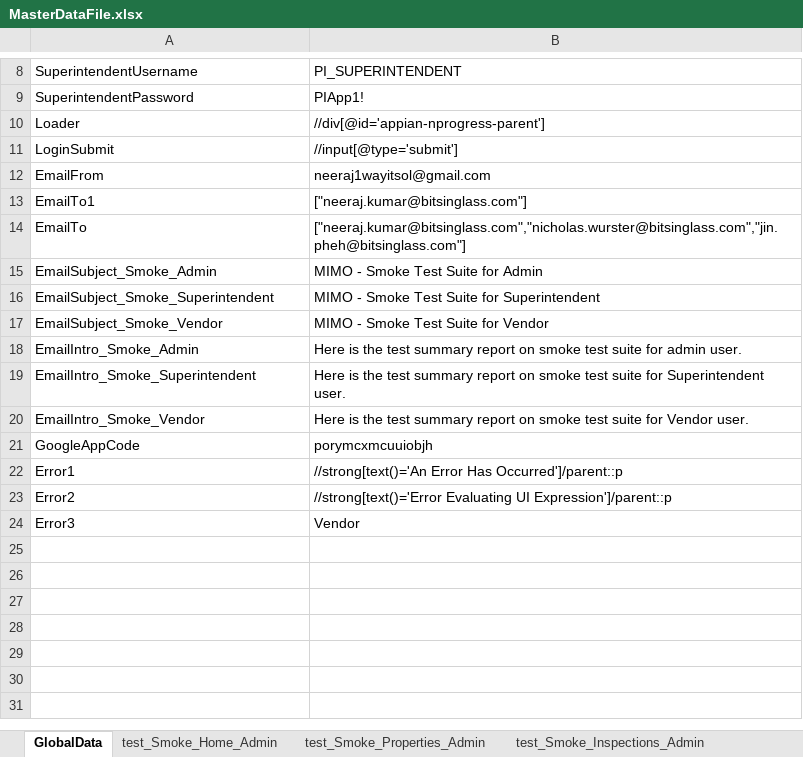
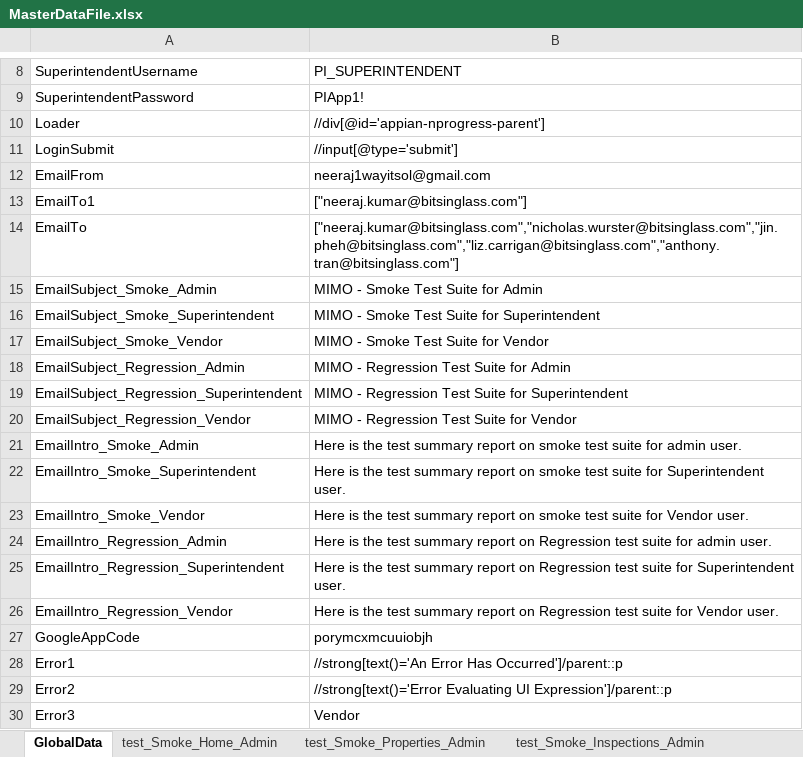
Before and after one commit to Neeraj5690/MIMORepo, an Excel workbook: TestEnvironment/MasterData/MasterDataFile.xlsx, sheet GlobalData, drawn as a sheet; only a part is shown, gaps mark what is left out; values as stored, in another font and other column widths than the file's, no borders; the diff names each change by its address in the sheet, - before the commit and + after, or states it on an @@ line.

```diff
--- a/TestEnvironment/MasterData/MasterDataFile.xlsx (sheet GlobalData)
+++ b/TestEnvironment/MasterData/MasterDataFile.xlsx (sheet GlobalData)
-B14: ["neeraj.kumar@bitsinglass.com","nicholas.wurster@bitsinglass.com","jin.pheh@bitsinglass.com"]
+B14: ["neeraj.kumar@bitsinglass.com","nicholas.wurster@bitsinglass.com","jin.pheh@bitsinglass.com","liz.carrigan@bitsinglass.com","anthony.tran@bitsinglass.com"]
+row 18: EmailSubject_Regression_Admin | MIMO - Regression Test Suite for Admin
+row 19: EmailSubject_Regression_Superintendent | MIMO - Regression Test Suite for Superintendent
+row 20: EmailSubject_Regression_Vendor | MIMO - Regression Test Suite for Vendor
+row 24: EmailIntro_Regression_Admin | Here is the test summary report on Regression test suite for admin user.
+row 25: EmailIntro_Regression_Superintendent | Here is the test summary report on Regression test suite for Superintendent user.
+row 26: EmailIntro_Regression_Vendor | Here is the test summary report on Regression test suite for Vendor user.
```
Also changed, not shown: sheet test_Smoke_Inspections_Admin, sheet test_Smoke_Home_Superintendent, other sheet tabs, 19 other files.
